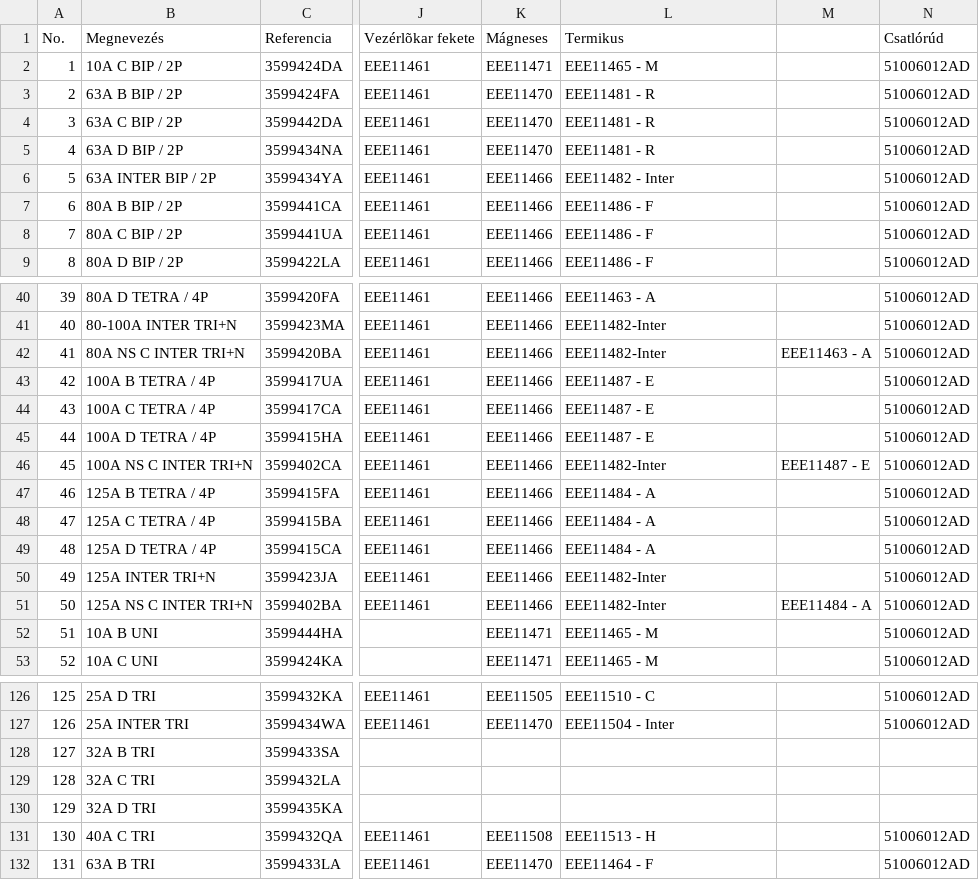
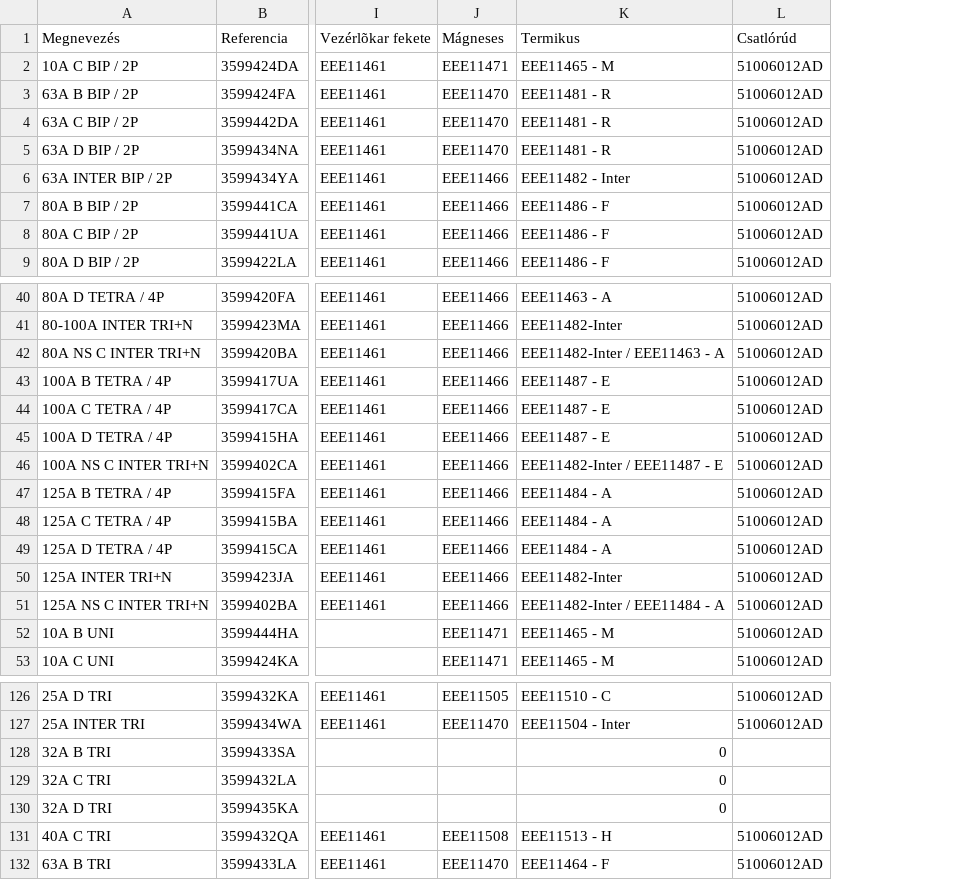
Before and after one commit to Wold0110/BOM-Uploader, a CSV file: BOM Uploader/input.csv, drawn as a sheet; only a part is shown, gaps mark what is left out; removed rows and columns are numbered as before the commit, all else as after; the diff covers the shown part only; the diff names each change by its address in the sheet, - before the commit and + after, or states it on an @@ line.

```diff
--- a/BOM Uploader/input.csv
+++ b/BOM Uploader/input.csv
-column A, rows 1-9: No. | 1 | 2 | 3 | 4 | 5 | 6 | 7 | 8; rows 40-53: 39 | 40 | 41 | 42 | 43 | 44 | 45 | 46 | 47 | 48 | 49 | 50 | 51 | 52; rows 126-132: 125 | 126 | 127 | 128 | 129 | 130 | 131
-column M, rows 42-51: EEE11463 - A |  |  |  | EEE11487 - E |  |  |  |  | EEE11484 - A
-K42: EEE11482-Inter
+K42: EEE11482-Inter / EEE11463 - A
-K46: EEE11482-Inter
+K46: EEE11482-Inter / EEE11487 - E
-K51: EEE11482-Inter
+K51: EEE11482-Inter / EEE11484 - A
-K128:K130: (empty)
+K128:K130: 0
```
Also changed, not shown: 3 edited cells elsewhere in this file, 2 other files.
